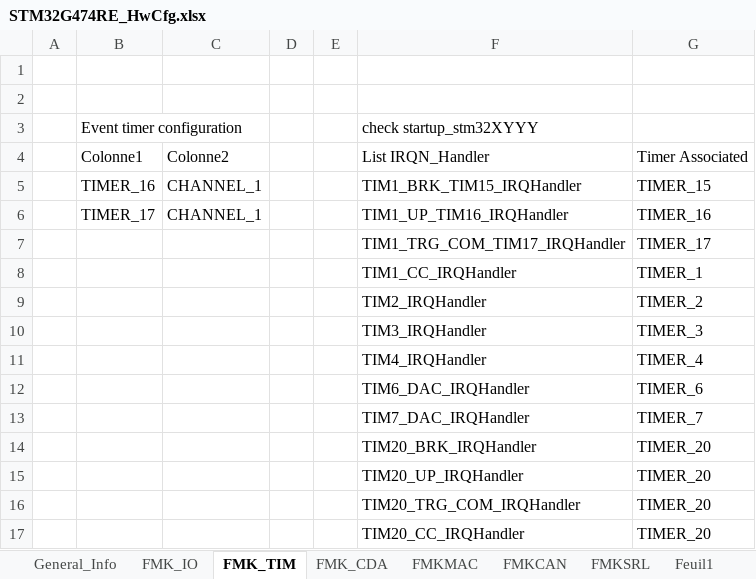
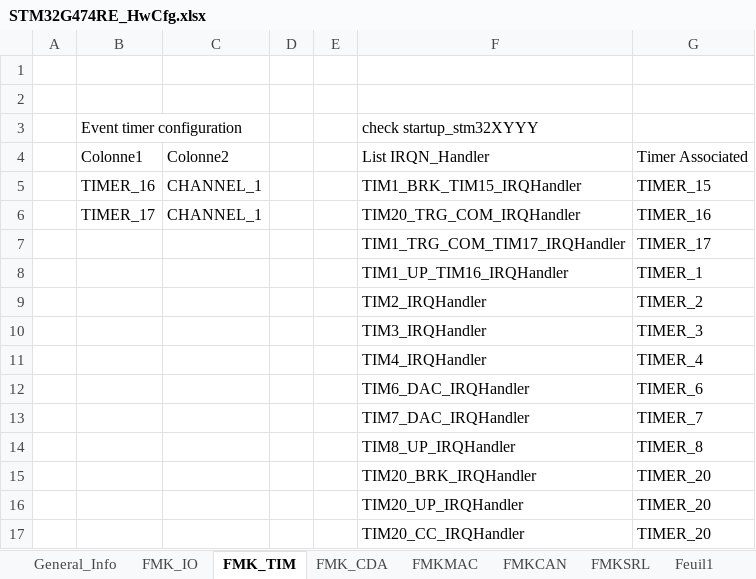
Before and after one commit to mbarbeau0545/PickersRobotPOC, an Excel workbook: Doc/ConfigPrj/ExcelCfg/STM32G474RE/STM32G474RE_HwCfg.xlsx, sheet FMK_TIM, drawn as a sheet; values as stored, in another font and other column widths than the file's, no borders; table styles not drawn; removed rows and columns are numbered as before the commit, all else as after; the diff names each change by its address in the sheet, - before the commit and + after, or states it on an @@ line.

```diff
--- a/Doc/ConfigPrj/ExcelCfg/STM32G474RE/STM32G474RE_HwCfg.xlsx (sheet FMK_TIM)
+++ b/Doc/ConfigPrj/ExcelCfg/STM32G474RE/STM32G474RE_HwCfg.xlsx (sheet FMK_TIM)
-F6: TIM1_UP_TIM16_IRQHandler
+F6: TIM20_TRG_COM_IRQHandler
-F8: TIM1_CC_IRQHandler
+F8: TIM1_UP_TIM16_IRQHandler
+row 14:  |  |  |  |  | TIM8_UP_IRQHandler | TIMER_8
-row 16:  |  |  |  |  | TIM20_TRG_COM_IRQHandler | TIMER_20
```
Also changed, not shown: sheet FMK_IO, sheet General_Info, Doc/ConfigPrj/ExcelCfg/STM32G474RE/STM32G474RE_SwCfg.xlsm, 41 other files.
